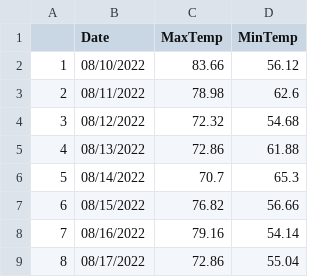
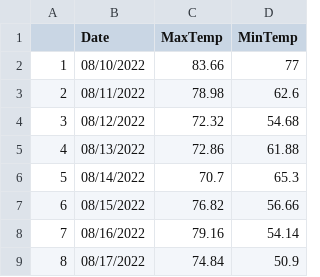
Before and after one commit to acperkins3/GDD-Plots-2022, a CSV file: WMARS.csv, drawn as a sheet.

```diff
--- a/WMARS.csv
+++ b/WMARS.csv
@@ -1,3 +1,3 @@
 "","Date","MaxTemp","MinTemp"
-"1","08/10/2022",83.66,56.12
+"1","08/10/2022",83.66,77
 "2","08/11/2022",78.98,62.6
@@ -8,2 +8,2 @@
 "7","08/16/2022",79.16,54.14
-"8","08/17/2022",72.86,55.04
+"8","08/17/2022",74.84,50.9
```
Also changed, not shown: Arlington.csv, Hancock.csv, 1 other file.
